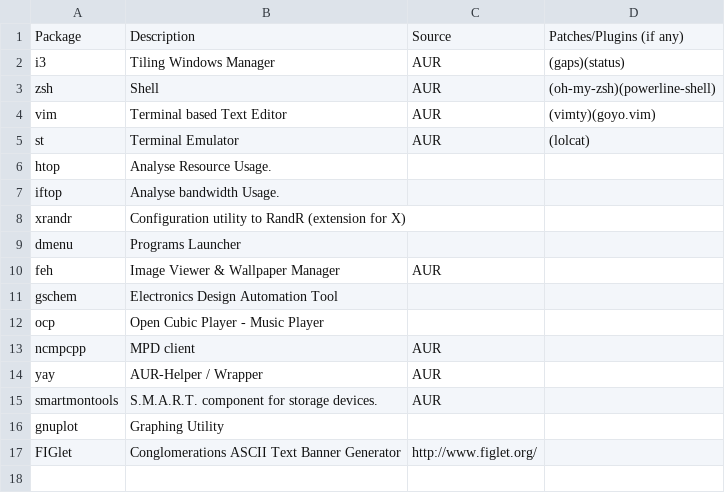
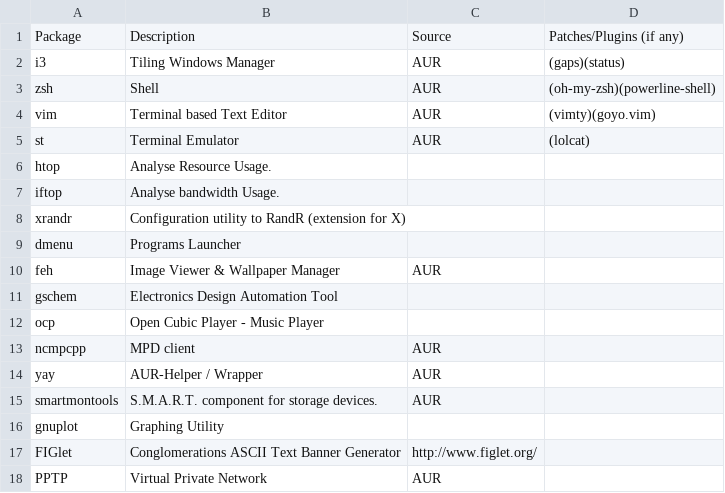
Before and after one commit to pandevim/dotfiles, a CSV file: programs.csv, drawn as a sheet; the diff names each change by its address in the sheet, - before the commit and + after, or states it on an @@ line.

Commit message:
Update programs.csv

```diff
--- a/programs.csv
+++ b/programs.csv
+row 18: PPTP | Virtual Private Network | AUR
```
